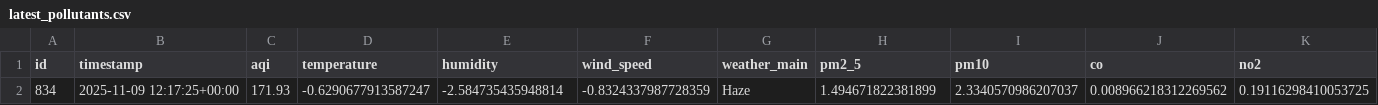
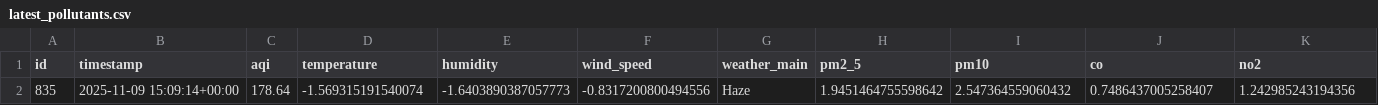
Before and after one commit to HibaAmin12/aqi-data-logger, a CSV file: latest_pollutants.csv, drawn as a sheet; only a part is shown; removed rows and columns are numbered as before the commit, all else as after; rows hold the shown columns only; the diff names each change by its address in the sheet, - before the commit and + after, or states it on an @@ line.

```diff
--- a/latest_pollutants.csv
+++ b/latest_pollutants.csv
-row 2: 834 | 2025-11-09 12:17:25+00:00 | 171.93 | -0.6290677913587247 | -2.584735435948814 | -0.8324337987728359 | Haze | 1.494671822381899 | 2.3340570986207037 | 0.008966218312269562 | 0.19116298410053725
+row 2: 835 | 2025-11-09 15:09:14+00:00 | 178.64 | -1.569315191540074 | -1.6403890387057773 | -0.8317200800494556 | Haze | 1.9451464755598642 | 2.547364559060432 | 0.7486437005258407 | 1.242985243194356
```
Also changed, not shown: model_outputs/model_results.csv, processed_data.csv, 2 other files.
